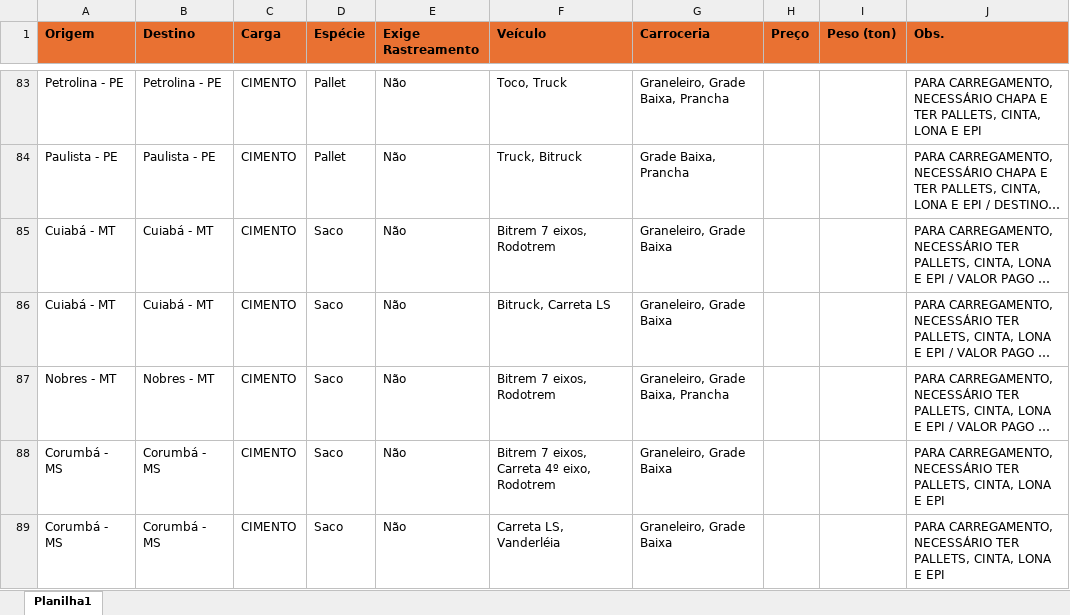
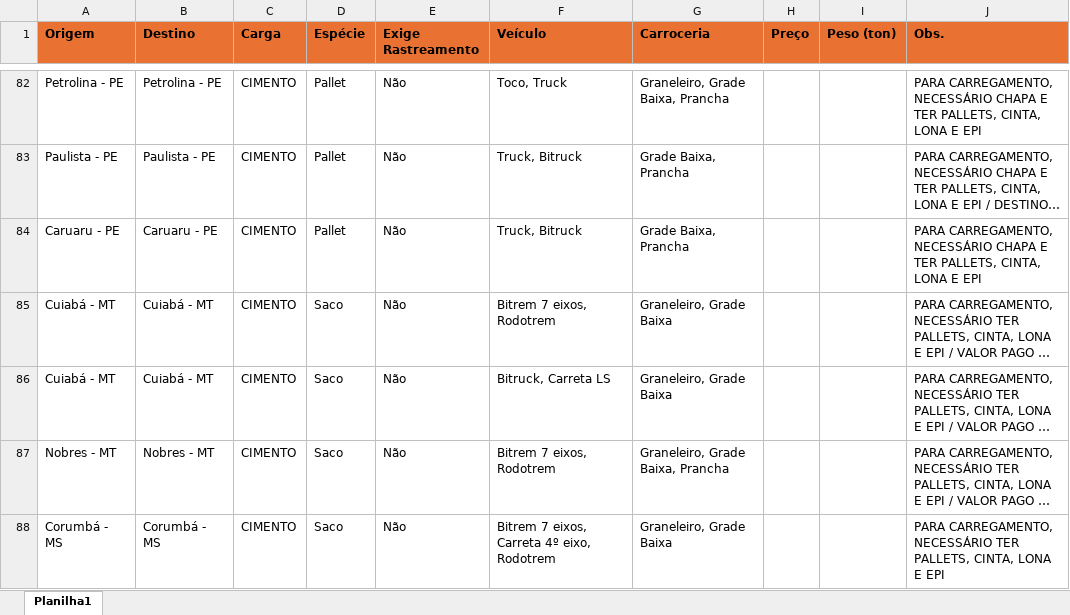
Before and after one commit to jfilhoempresarial-ops/tr.alienigenaV5, an Excel workbook: scripts/cargas.xlsx, sheet Planilha1, drawn as a sheet; only a part is shown, gaps mark what is left out; the shorter side is filled out with more unchanged rows; long unchanged cells end in …; values as stored, in another font and other column widths than the file's, no borders; the diff covers the shown part only; the diff names each change by its address in the sheet, - before the commit and + after, or states it on an @@ line.

```diff
--- a/scripts/cargas.xlsx (sheet Planilha1)
+++ b/scripts/cargas.xlsx (sheet Planilha1)
+row 84: Caruaru - PE | Caruaru - PE | CIMENTO | Pallet | Não | Truck, Bitruck | Grade Baixa, Prancha |  |  | PARA CARREGAMENTO, NECESSÁRIO CHAPA E TER PALLETS, CINTA, LONA E EPI
```
Also changed, not shown: 11 added rows, 12 removed rows and 44 edited cells elsewhere in this sheet, scripts/aniversariantes.xlsx.
